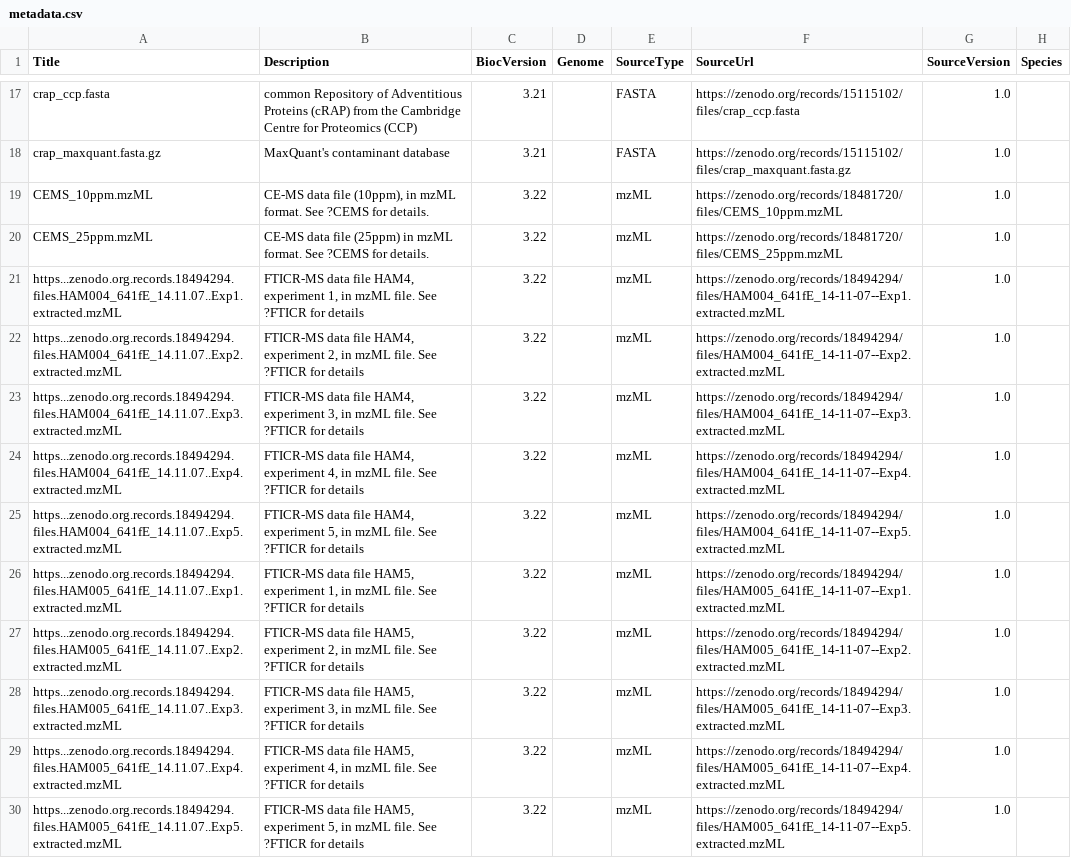
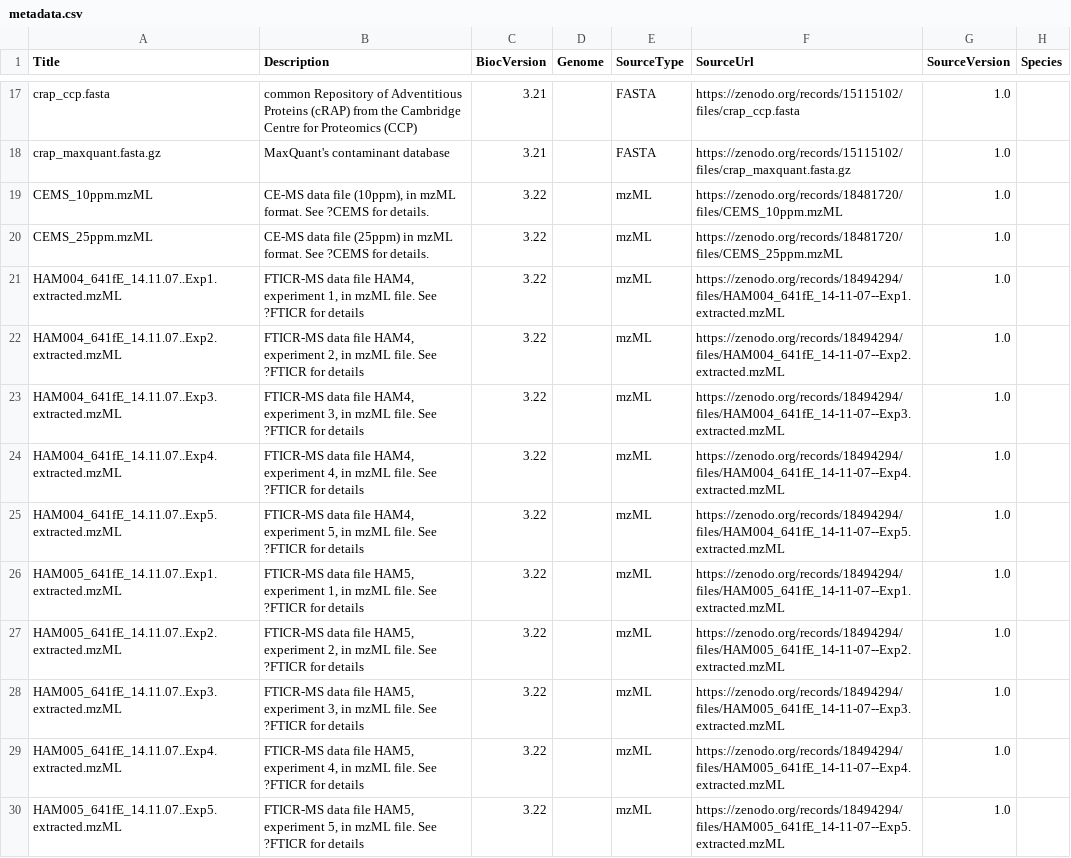
Before and after one commit to rformassspectrometry/MsDataHub, a CSV file: inst/extdata/metadata.csv, drawn as a sheet; only a part is shown, gaps mark what is left out; the diff names each change by its address in the sheet, - before the commit and + after, or states it on an @@ line.

Commit message:
fix titles for the new data files

```diff
--- a/inst/extdata/metadata.csv
+++ b/inst/extdata/metadata.csv
-A21 (Title): https...zenodo.org.records.18494294.files.HAM004_641fE_14.11.07..Exp1.extracted.mzML
+A21 (Title): HAM004_641fE_14.11.07..Exp1.extracted.mzML
-A22 (Title): https...zenodo.org.records.18494294.files.HAM004_641fE_14.11.07..Exp2.extracted.mzML
+A22 (Title): HAM004_641fE_14.11.07..Exp2.extracted.mzML
-A23 (Title): https...zenodo.org.records.18494294.files.HAM004_641fE_14.11.07..Exp3.extracted.mzML
+A23 (Title): HAM004_641fE_14.11.07..Exp3.extracted.mzML
-A24 (Title): https...zenodo.org.records.18494294.files.HAM004_641fE_14.11.07..Exp4.extracted.mzML
+A24 (Title): HAM004_641fE_14.11.07..Exp4.extracted.mzML
-A25 (Title): https...zenodo.org.records.18494294.files.HAM004_641fE_14.11.07..Exp5.extracted.mzML
+A25 (Title): HAM004_641fE_14.11.07..Exp5.extracted.mzML
-A26 (Title): https...zenodo.org.records.18494294.files.HAM005_641fE_14.11.07..Exp1.extracted.mzML
+A26 (Title): HAM005_641fE_14.11.07..Exp1.extracted.mzML
-A27 (Title): https...zenodo.org.records.18494294.files.HAM005_641fE_14.11.07..Exp2.extracted.mzML
+A27 (Title): HAM005_641fE_14.11.07..Exp2.extracted.mzML
-A28 (Title): https...zenodo.org.records.18494294.files.HAM005_641fE_14.11.07..Exp3.extracted.mzML
+A28 (Title): HAM005_641fE_14.11.07..Exp3.extracted.mzML
-A29 (Title): https...zenodo.org.records.18494294.files.HAM005_641fE_14.11.07..Exp4.extracted.mzML
+A29 (Title): HAM005_641fE_14.11.07..Exp4.extracted.mzML
-A30 (Title): https...zenodo.org.records.18494294.files.HAM005_641fE_14.11.07..Exp5.extracted.mzML
+A30 (Title): HAM005_641fE_14.11.07..Exp5.extracted.mzML
```
Also changed, not shown: 1 other file.
